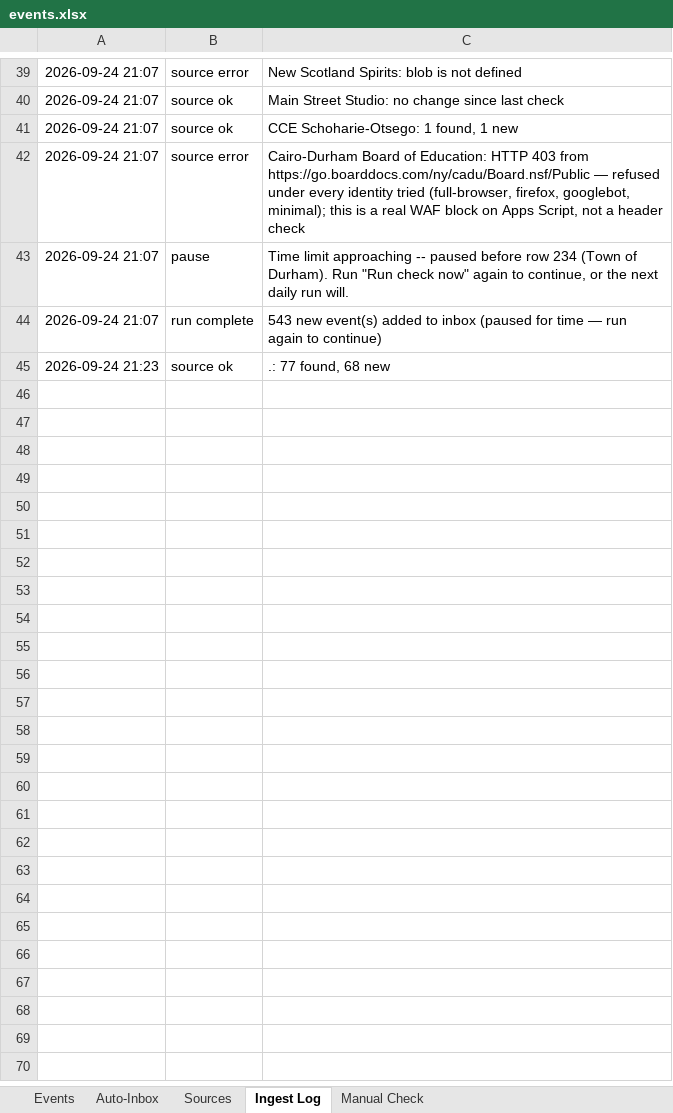
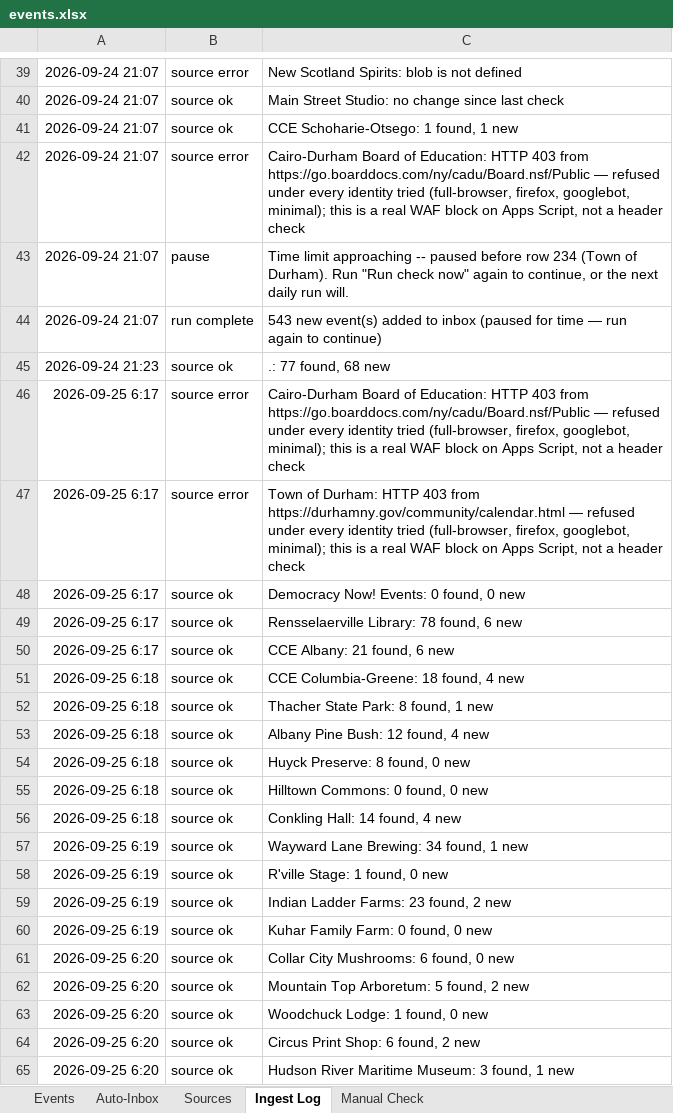
Before and after one commit to nyhilltowners/explore-the-hilltowns, an Excel workbook: data/events.xlsx, sheet Ingest Log, drawn as a sheet; only a part is shown, gaps mark what is left out; values as stored, in another font and other column widths than the file's, no borders; the diff covers the shown part only; the diff names each change by its address in the sheet, - before the commit and + after, or states it on an @@ line.

```diff
--- a/data/events.xlsx (sheet Ingest Log)
+++ b/data/events.xlsx (sheet Ingest Log)
+row 46: 2026-09-25 6:17 | source error | Cairo-Durham Board of Education: HTTP 403 from https://go.boarddocs.com/ny/cadu/Board.nsf/Public — refused under every identity tried (full-browser, firefox, googlebot, minimal); this is a real WAF block on Apps Script, not a header check
+row 47: 2026-09-25 6:17 | source error | Town of Durham: HTTP 403 from https://durhamny.gov/community/calendar.html — refused under every identity tried (full-browser, firefox, googlebot, minimal); this is a real WAF block on Apps Script, not a header check
+row 48: 2026-09-25 6:17 | source ok | Democracy Now! Events: 0 found, 0 new
+row 49: 2026-09-25 6:17 | source ok | Rensselaerville Library: 78 found, 6 new
+row 50: 2026-09-25 6:17 | source ok | CCE Albany: 21 found, 6 new
+row 51: 2026-09-25 6:18 | source ok | CCE Columbia-Greene: 18 found, 4 new
+row 52: 2026-09-25 6:18 | source ok | Thacher State Park: 8 found, 1 new
+row 53: 2026-09-25 6:18 | source ok | Albany Pine Bush: 12 found, 4 new
+row 54: 2026-09-25 6:18 | source ok | Huyck Preserve: 8 found, 0 new
+row 55: 2026-09-25 6:18 | source ok | Hilltown Commons: 0 found, 0 new
+row 56: 2026-09-25 6:18 | source ok | Conkling Hall: 14 found, 4 new
+row 57: 2026-09-25 6:19 | source ok | Wayward Lane Brewing: 34 found, 1 new
+row 58: 2026-09-25 6:19 | source ok | R'ville Stage: 1 found, 0 new
+row 59: 2026-09-25 6:19 | source ok | Indian Ladder Farms: 23 found, 2 new
+row 60: 2026-09-25 6:19 | source ok | Kuhar Family Farm: 0 found, 0 new
+row 61: 2026-09-25 6:20 | source ok | Collar City Mushrooms: 6 found, 0 new
+row 62: 2026-09-25 6:20 | source ok | Mountain Top Arboretum: 5 found, 2 new
+row 63: 2026-09-25 6:20 | source ok | Woodchuck Lodge: 1 found, 0 new
+row 64: 2026-09-25 6:20 | source ok | Circus Print Shop: 6 found, 2 new
+row 65: 2026-09-25 6:20 | source ok | Hudson River Maritime Museum: 3 found, 1 new
```
Also changed, not shown: 36 added rows elsewhere in this sheet, sheet Events, sheet Sources, hidden cells, data/microseasons.xlsx, 3 other files.
